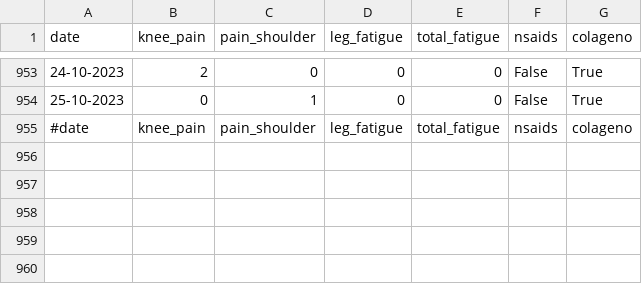
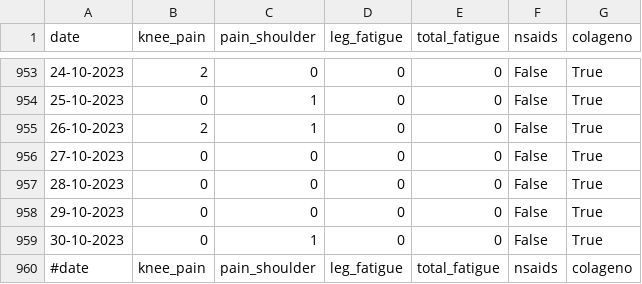
Before and after one commit to cmougan/knee, a CSV file: data/pain.csv, drawn as a sheet; only a part is shown, gaps mark what is left out; the diff names each change by its address in the sheet, - before the commit and + after, or states it on an @@ line.

```diff
--- a/data/pain.csv
+++ b/data/pain.csv
+row 955: 26-10-2023 | 2 | 1 | 0 | 0 | False | True
+row 956: 27-10-2023 | 0 | 0 | 0 | 0 | False | True
+row 957: 28-10-2023 | 0 | 0 | 0 | 0 | False | True
+row 958: 29-10-2023 | 0 | 0 | 0 | 0 | False | True
+row 959: 30-10-2023 | 0 | 1 | 0 | 0 | False | True
```
Also changed, not shown: data/sport.csv.
